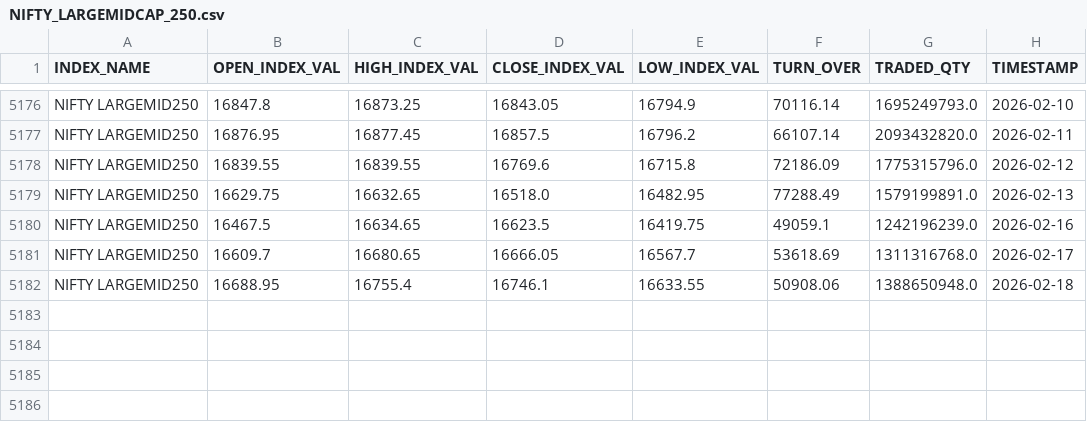
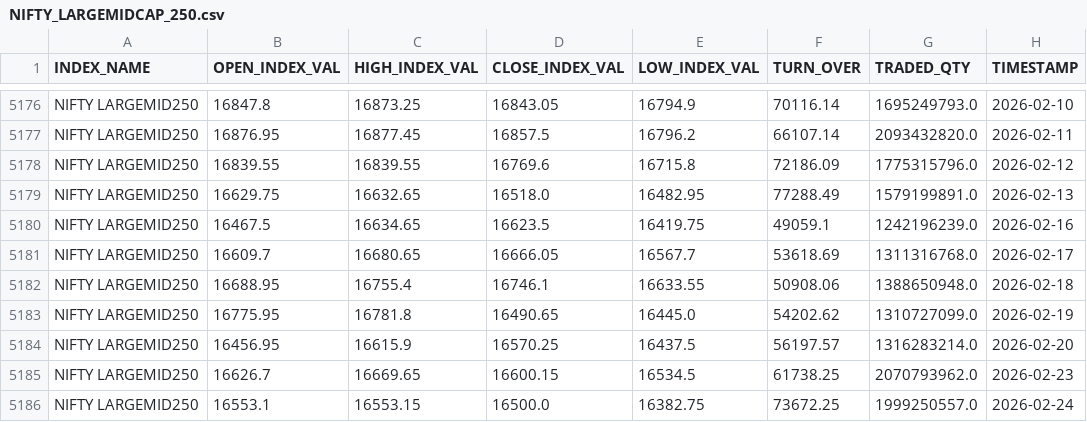
Before and after one commit to sk00301/Financial-Dashboard, a CSV file: Data/NSE_Indices_Data/NIFTY_LARGEMIDCAP_250.csv, drawn as a sheet; only a part is shown, gaps mark what is left out.

Commit message:
update nse indices

```diff
--- a/Data/NSE_Indices_Data/NIFTY_LARGEMIDCAP_250.csv
+++ b/Data/NSE_Indices_Data/NIFTY_LARGEMIDCAP_250.csv
@@ -5182 +5182,5 @@ NIFTY LARGEMID250,16609.7,16680.65,16666.05,16567.7,53618.69,1311316768.0,2026-0
 NIFTY LARGEMID250,16688.95,16755.4,16746.1,16633.55,50908.06,1388650948.0,2026-02-18
+NIFTY LARGEMID250,16775.95,16781.8,16490.65,16445.0,54202.62,1310727099.0,2026-02-19
+NIFTY LARGEMID250,16456.95,16615.9,16570.25,16437.5,56197.57,1316283214.0,2026-02-20
+NIFTY LARGEMID250,16626.7,16669.65,16600.15,16534.5,61738.25,2070793962.0,2026-02-23
+NIFTY LARGEMID250,16553.1,16553.15,16500.0,16382.75,73672.25,1999250557.0,2026-02-24
```
Also changed, not shown: Data/NSE_Indices_Data/NIFTY_MIDCAP_100.csv, Data/NSE_Indices_Data/NIFTY_MIDCAP_150.csv, 26 other files.
